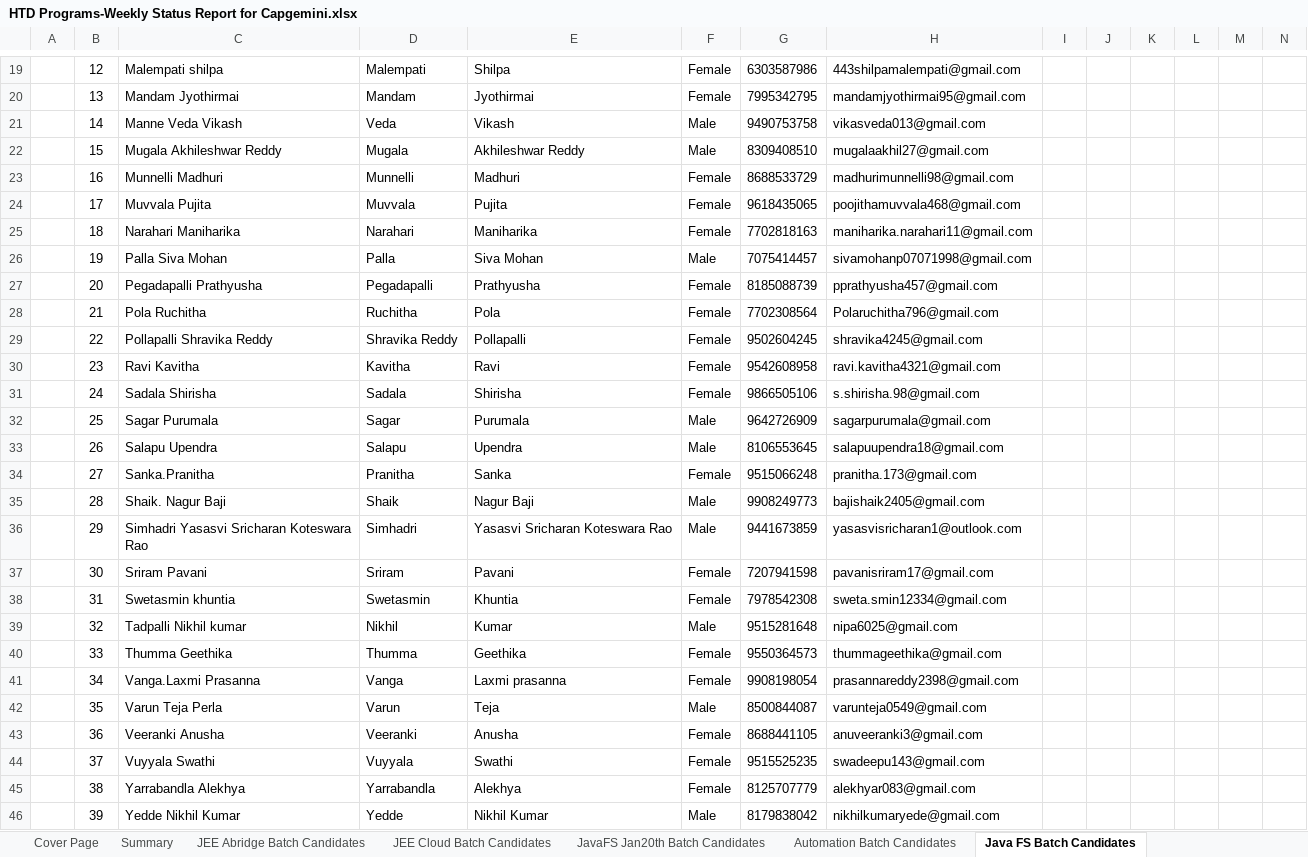
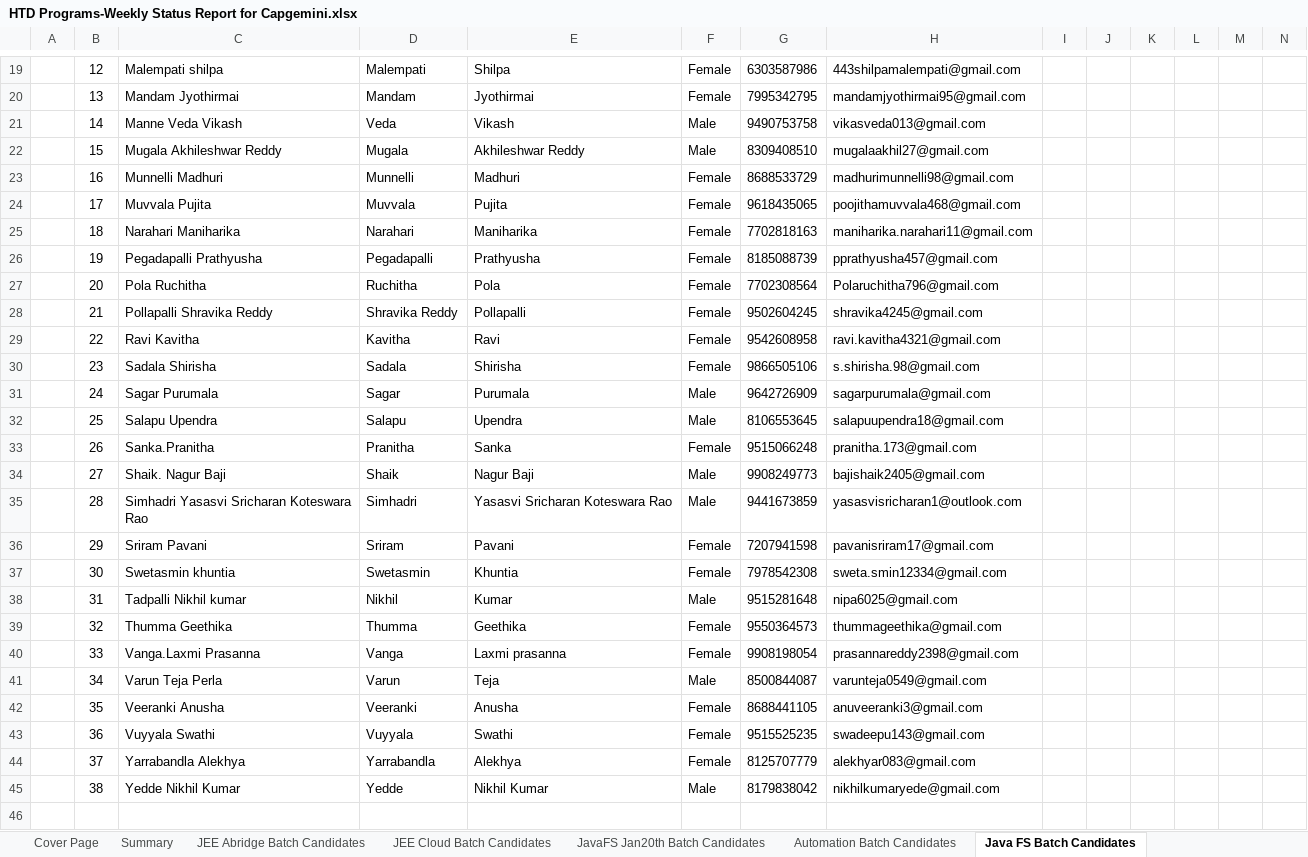
Before and after one commit to Praveen-TestYantra/JSpiders-CG-HTDProgram, an Excel workbook: HTD Programs-Weekly Status Report for Capgemini.xlsx, sheet Java FS Batch Candidates, drawn as a sheet; only a part is shown, gaps mark what is left out; values as stored, in another font and other column widths than the file's, no borders; conditional formats not drawn; removed rows and columns are numbered as before the commit, all else as after; the diff covers the shown part only; the diff names each change by its address in the sheet, - before the commit and + after, or states it on an @@ line.

Commit message:
Dropout updated for jfs

```diff
--- a/HTD Programs-Weekly Status Report for Capgemini.xlsx (sheet Java FS Batch Candidates)
+++ b/HTD Programs-Weekly Status Report for Capgemini.xlsx (sheet Java FS Batch Candidates)
-row 26:  | 19 | Palla Siva Mohan | Palla | Siva Mohan | Male | 7075414457 | sivamohanp07071998@gmail.com
-B26: 20
+B26: 19
-B27: 21
+B27: 20
-B28: 22
+B28: 21
-B29: 23
+B29: 22
-B30: 24
+B30: 23
-B31: 25
+B31: 24
-B32: 26
+B32: 25
-B33: 27
+B33: 26
-B34: 28
+B34: 27
-B35: 29
+B35: 28
-B36: 30
+B36: 29
-B37: 31
+B37: 30
-B38: 32
+B38: 31
-B39: 33
+B39: 32
-B40: 34
+B40: 33
-B41: 35
+B41: 34
-B42: 36
+B42: 35
-B43: 37
+B43: 36
-B44: 38
+B44: 37
-B45: 39
+B45: 38
```
Also changed, not shown: 7 edited cells elsewhere in this sheet, sheet Summary.
